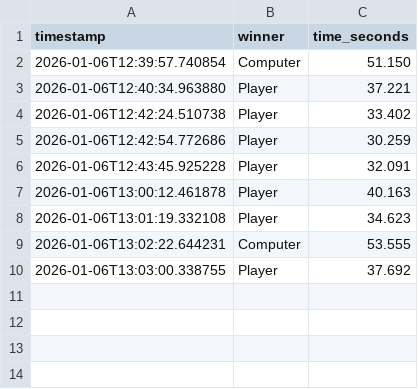
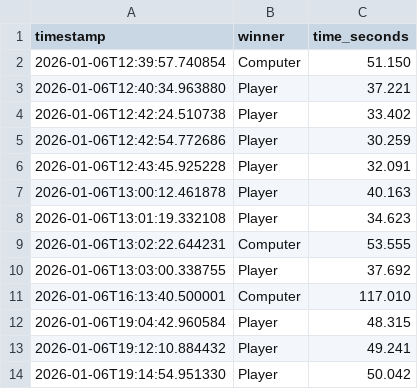
Before and after one commit to DWandless/DFA_PathFinding_GrandPrix, a CSV file: results.csv, drawn as a sheet; the diff names each change by its address in the sheet, - before the commit and + after, or states it on an @@ line.

```diff
--- a/results.csv
+++ b/results.csv
+row 11: 2026-01-06T16:13:40.500001 | Computer | 117.010
+row 12: 2026-01-06T19:04:42.960584 | Player | 48.315
+row 13: 2026-01-06T19:12:10.884432 | Player | 49.241
+row 14: 2026-01-06T19:14:54.951330 | Player | 50.042
```
Also changed, not shown: 6 other files.
